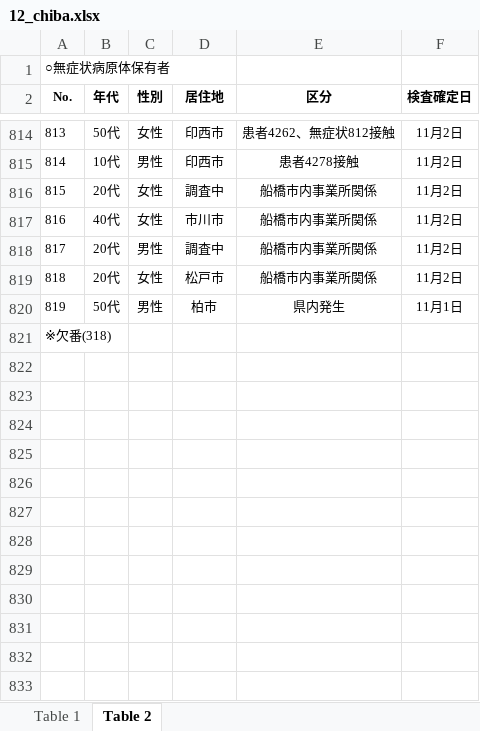
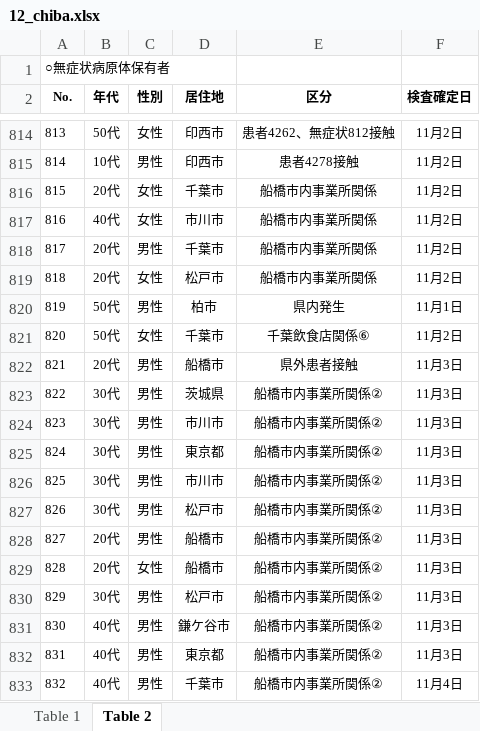
Before and after one commit to CalicoKater/covid-19, an Excel workbook: work/12_chiba.xlsx, sheet Table 2, drawn as a sheet; only a part is shown, gaps mark what is left out; the shorter side is filled out with more unchanged rows; values as stored, in another font and other column widths than the file's, no borders; the diff covers the shown part only; the diff names each change by its address in the sheet, - before the commit and + after, or states it on an @@ line.

```diff
--- a/work/12_chiba.xlsx (sheet Table 2)
+++ b/work/12_chiba.xlsx (sheet Table 2)
-D816 (居住地): 調査中
+D816 (居住地): 千葉市
-D818 (居住地): 調査中
+D818 (居住地): 千葉市
+row 821: 820 | 50代 | 女性 | 千葉市 | 千葉飲食店関係⑥ | 11月2日
+row 822: 821 | 20代 | 男性 | 船橋市 | 県外患者接触 | 11月3日
+row 823: 822 | 30代 | 男性 | 茨城県 | 船橋市内事業所関係② | 11月3日
+row 824: 823 | 30代 | 男性 | 市川市 | 船橋市内事業所関係② | 11月3日
+row 825: 824 | 30代 | 男性 | 東京都 | 船橋市内事業所関係② | 11月3日
+row 826: 825 | 30代 | 男性 | 市川市 | 船橋市内事業所関係② | 11月3日
+row 827: 826 | 30代 | 男性 | 松戸市 | 船橋市内事業所関係② | 11月3日
+row 828: 827 | 20代 | 男性 | 船橋市 | 船橋市内事業所関係② | 11月3日
+row 829: 828 | 20代 | 女性 | 船橋市 | 船橋市内事業所関係② | 11月3日
+row 830: 829 | 30代 | 男性 | 松戸市 | 船橋市内事業所関係② | 11月3日
+row 831: 830 | 40代 | 男性 | 鎌ケ谷市 | 船橋市内事業所関係② | 11月3日
+row 832: 831 | 40代 | 男性 | 東京都 | 船橋市内事業所関係② | 11月3日
+row 833: 832 | 40代 | 男性 | 千葉市 | 船橋市内事業所関係② | 11月4日
```
Also changed, not shown: 24 added rows and 7 edited cells elsewhere in this sheet, sheet Table 1, work/23_aichi2.xlsx, 13 other files.
